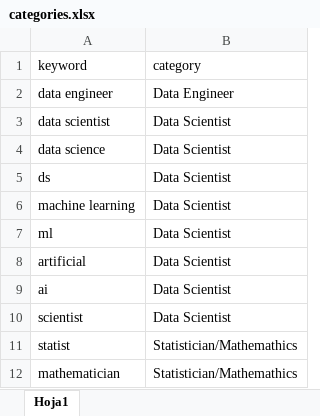
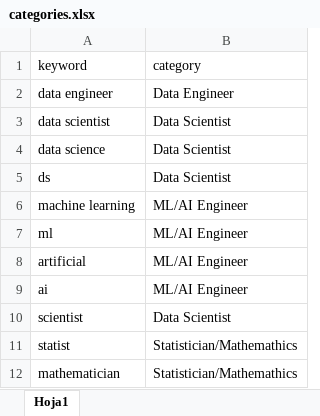
Before and after one commit to juanmerino89/jobs-data-cleaning, an Excel workbook: master_data/categories.xlsx, sheet Hoja1, drawn as a sheet; only a part is shown; values as stored, in another font and other column widths than the file's, no borders; the diff names each change by its address in the sheet, - before the commit and + after, or states it on an @@ line.

```diff
--- a/master_data/categories.xlsx (sheet Hoja1)
+++ b/master_data/categories.xlsx (sheet Hoja1)
-B6:B9 (category): Data Scientist
+B6:B9 (category): ML/AI Engineer
```
Also changed, not shown: companies.xlsx, data_companies/companies_extraction.xlsx, 13 other files.
